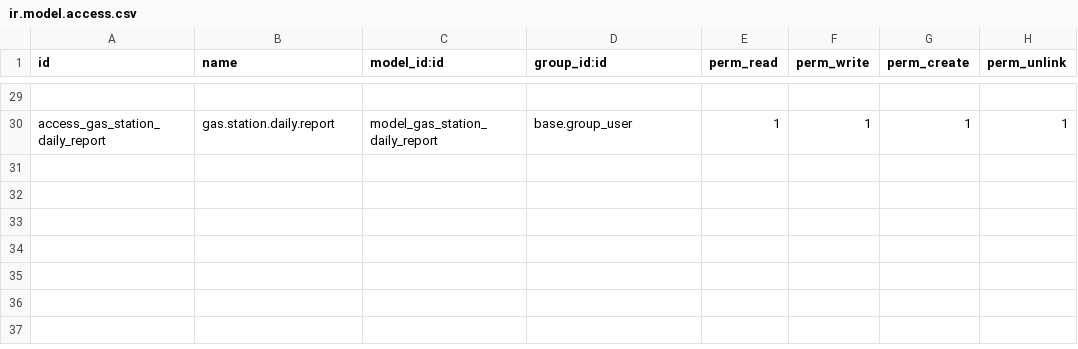
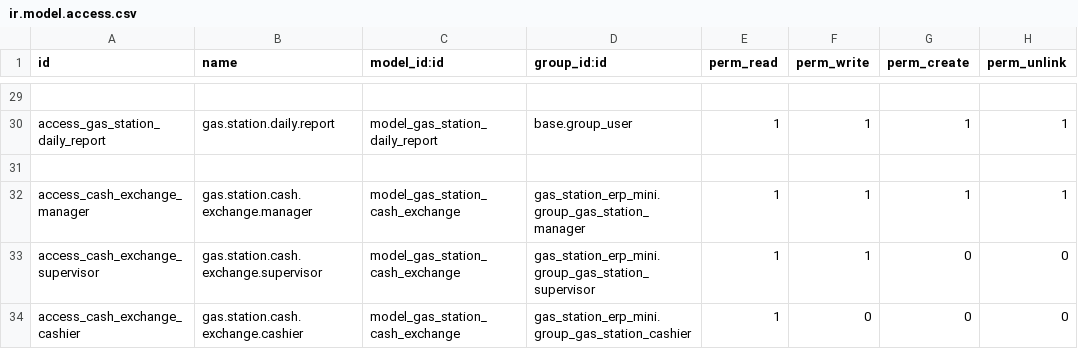
Before and after one commit to pakkaponjp/GloryMiddleware, a CSV file: GloryIntermedia/custom_addons/gas_station_cash/security/ir.model.access.csv, drawn as a sheet; only a part is shown, gaps mark what is left out; the diff names each change by its address in the sheet, - before the commit and + after, or states it on an @@ line.

Commit message:
Fix exchange bug.

```diff
--- a/GloryIntermedia/custom_addons/gas_station_cash/security/ir.model.access.csv
+++ b/GloryIntermedia/custom_addons/gas_station_cash/security/ir.model.access.csv
+row 31: (empty)
+row 32: access_cash_exchange_manager | gas.station.cash.exchange.manager | model_gas_station_cash_exchange | gas_station_erp_mini.group_gas_station_manager | 1 | 1 | 1 | 1
+row 33: access_cash_exchange_supervisor | gas.station.cash.exchange.supervisor | model_gas_station_cash_exchange | gas_station_erp_mini.group_gas_station_supervisor | 1 | 1 | 0 | 0
+row 34: access_cash_exchange_cashier | gas.station.cash.exchange.cashier | model_gas_station_cash_exchange | gas_station_erp_mini.group_gas_station_cashier | 1 | 0 | 0 | 0
```
Also changed, not shown: 12 other files.
